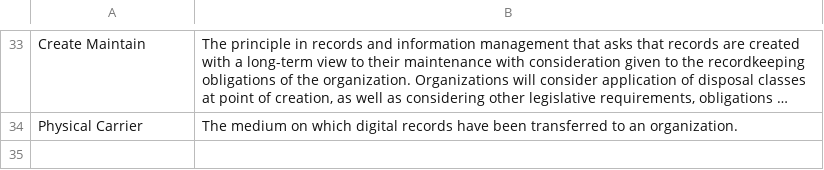
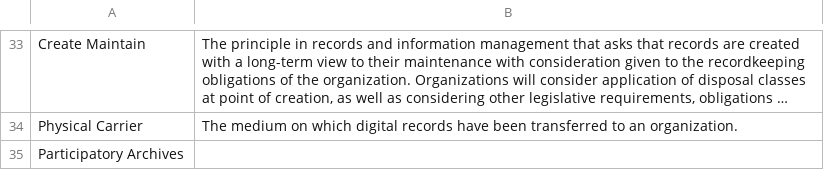
Before and after one commit to ross-spencer/brainscape-digital-preservation, a CSV file: archival-principles.csv, drawn as a sheet; only a part is shown, gaps mark what is left out; long unchanged cells end in ….

Commit message:
[feature] Placeholder for participatory archives.

```diff
--- a/archival-principles.csv
+++ b/archival-principles.csv
@@ -34 +34,2 @@
 "Physical Carrier","The medium on which digital records have been transferred to an organization. "
+"Participatory Archives",
```
